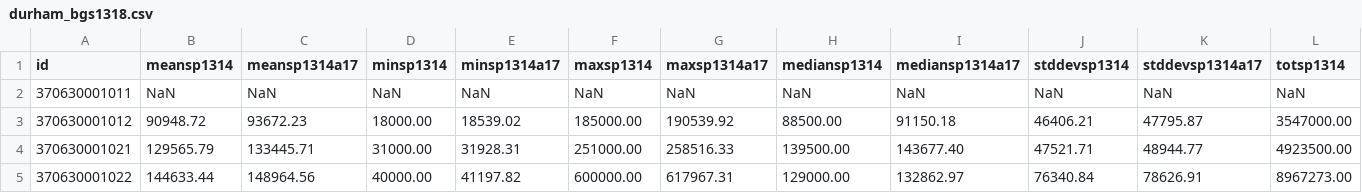
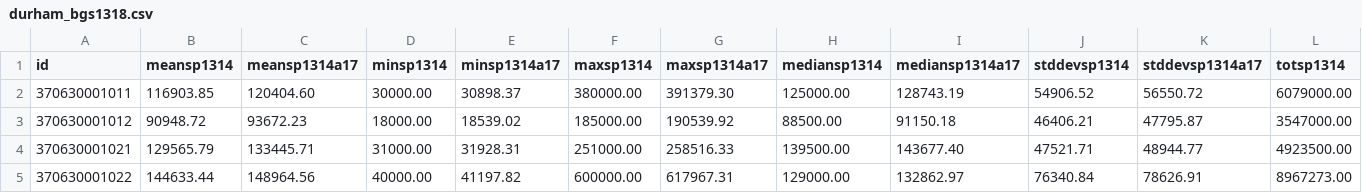
Before and after one commit to codefordurham/datahub-dw, a CSV file: affordablehousing_data/durham_bgs1318.csv, drawn as a sheet; only a part is shown; the diff covers the shown part only; the diff names each change by its address in the sheet, - before the commit and + after, or states it on an @@ line.

```diff
--- a/affordablehousing_data/durham_bgs1318.csv
+++ b/affordablehousing_data/durham_bgs1318.csv
-B2 (meansp1314): NaN
+B2 (meansp1314): 116903.85
-C2 (meansp1314a17): NaN
+C2 (meansp1314a17): 120404.60
-D2 (minsp1314): NaN
+D2 (minsp1314): 30000.00
-E2 (minsp1314a17): NaN
+E2 (minsp1314a17): 30898.37
-F2 (maxsp1314): NaN
+F2 (maxsp1314): 380000.00
-G2 (maxsp1314a17): NaN
+G2 (maxsp1314a17): 391379.30
-H2 (mediansp1314): NaN
+H2 (mediansp1314): 125000.00
-I2 (mediansp1314a17): NaN
+I2 (mediansp1314a17): 128743.19
-J2 (stddevsp1314): NaN
+J2 (stddevsp1314): 54906.52
-K2 (stddevsp1314a17): NaN
+K2 (stddevsp1314a17): 56550.72
-L2 (totsp1314): NaN
+L2 (totsp1314): 6079000.00
```
Also changed, not shown: 37 edited cells elsewhere in this file, affordablehousing_data/durham_bgs9800.csv, affordablehousing_data/durham_ltdbacs_7016_tr.csv, 11 other files.
